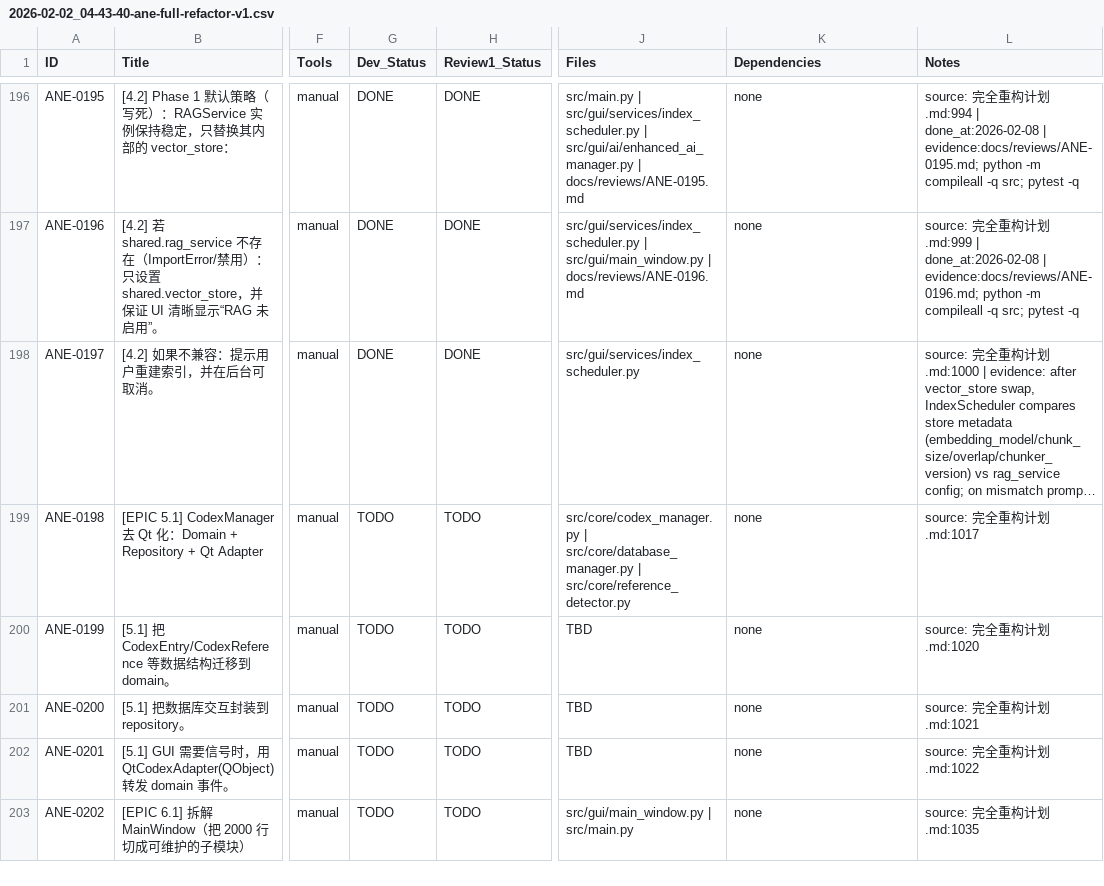
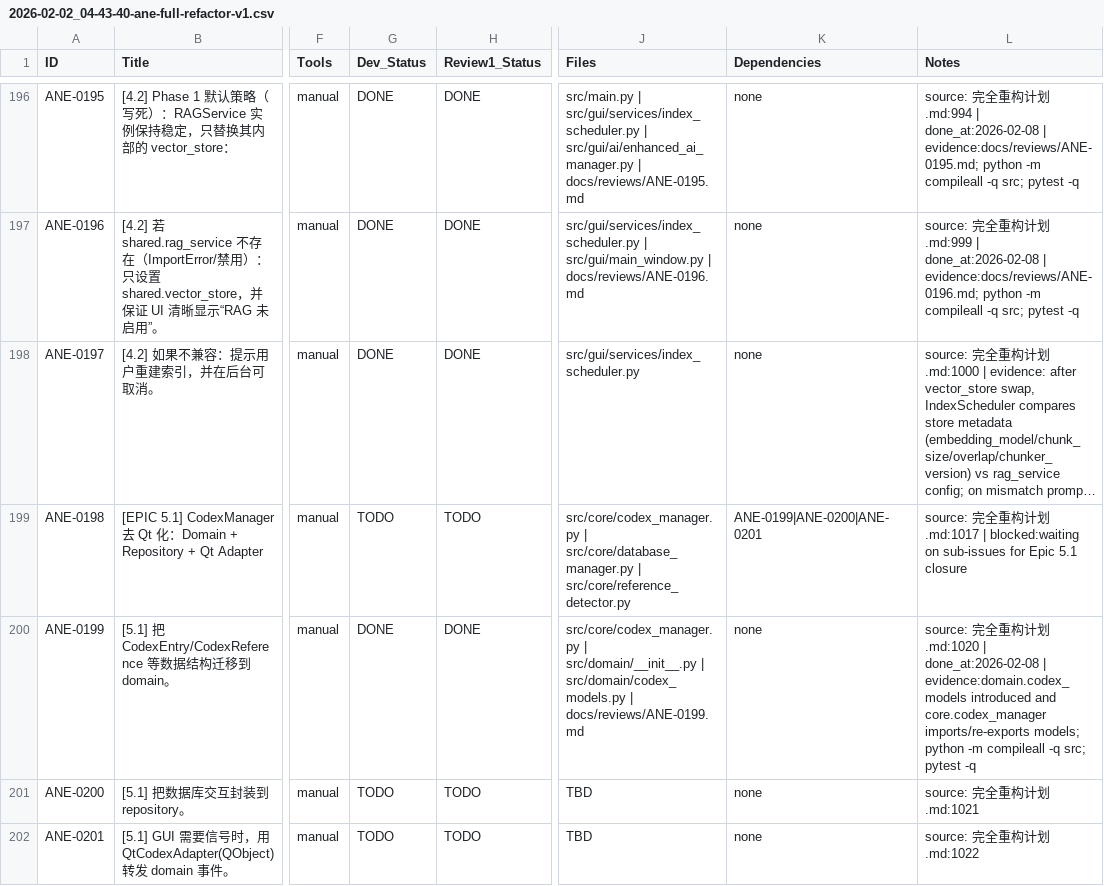
Before and after one commit to inliver233/Ai-Novel-Editor, a CSV file: issues/2026-02-02_04-43-40-ane-full-refactor-v1.csv, drawn as a sheet; only a part is shown, gaps mark what is left out; the shorter side is filled out with more unchanged rows; long unchanged cells end in …; the diff names each change by its address in the sheet, - before the commit and + after, or states it on an @@ line.

Commit message:
[ANE-0199] [5.1] 把 CodexEntry/CodexReference 等数据结构迁移到 domain。

```diff
--- a/issues/2026-02-02_04-43-40-ane-full-refactor-v1.csv
+++ b/issues/2026-02-02_04-43-40-ane-full-refactor-v1.csv
-K199 (Dependencies): none
+K199 (Dependencies): ANE-0199|ANE-0200|ANE-0201
-L199 (Notes): …划.md:1017
+L199 (Notes): …划.md:1017 | blocked:waiting on sub-issues for Epic 5.1 closure
-G200 (Dev_Status): TODO
+G200 (Dev_Status): DONE
-H200 (Review1_Status): TODO
+H200 (Review1_Status): DONE
-J200 (Files): TBD
+J200 (Files): src/core/codex_manager.py | src/domain/__init__.py | src/domain/codex_models.py | docs/reviews/ANE-0199.md
-L200 (Notes): …划.md:1020
+L200 (Notes): …划.md:1020 | done_at:2026-02-08 | evidence:domain.codex_models introduced and core.codex_manager imports/re-exports models; python -m compileall -q src; pytest -q
```
Also changed, not shown: 4 other files.
